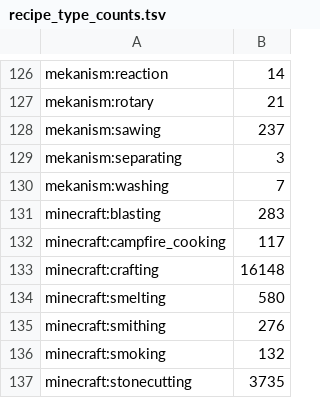
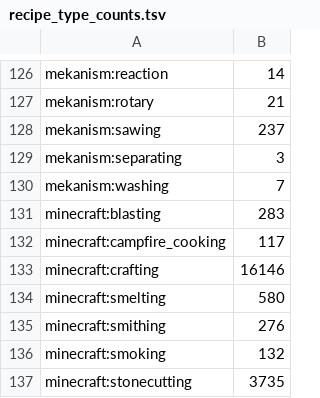
Before and after one commit to silvariasereneblossom/IridescentCraft, a TSV file: .minecraft/dev/registry/recipe_type_counts.tsv, drawn as a sheet; only a part is shown, gaps mark what is left out.

```diff
--- a/.minecraft/dev/registry/recipe_type_counts.tsv
+++ b/.minecraft/dev/registry/recipe_type_counts.tsv
@@ -132,3 +132,3 @@ minecraft:blasting	283
 minecraft:campfire_cooking	117
-minecraft:crafting	16148
+minecraft:crafting	16146
 minecraft:smelting	580
```
Also changed, not shown: .minecraft/dev/registry/mods_recorded.tsv, 6 other files.
